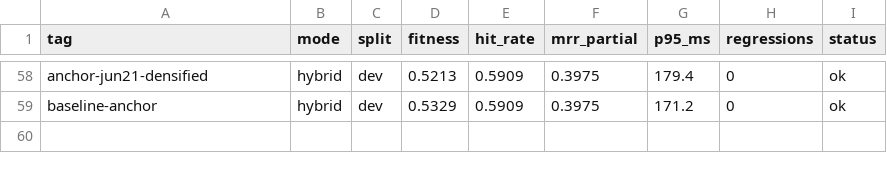
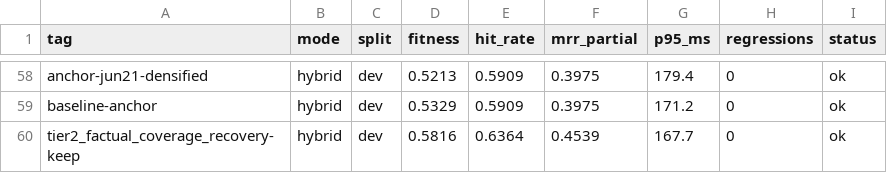
Before and after one commit to damsleth/yaams, a TSV file: scripts/autoresearch_results.tsv, drawn as a sheet; only a part is shown, gaps mark what is left out.

```diff
--- a/scripts/autoresearch_results.tsv
+++ b/scripts/autoresearch_results.tsv
@@ -59 +59,2 @@ anchor-jun21-densified	hybrid	dev	0.5213	0.5909	0.3975	179.4	0	ok
 baseline-anchor	hybrid	dev	0.5329	0.5909	0.3975	171.2	0	ok
+tier2_factual_coverage_recovery-keep	hybrid	dev	0.5816	0.6364	0.4539	167.7	0	ok
```
Also changed, not shown: scripts/autoresearch_campaign.tsv, 3 other files.
